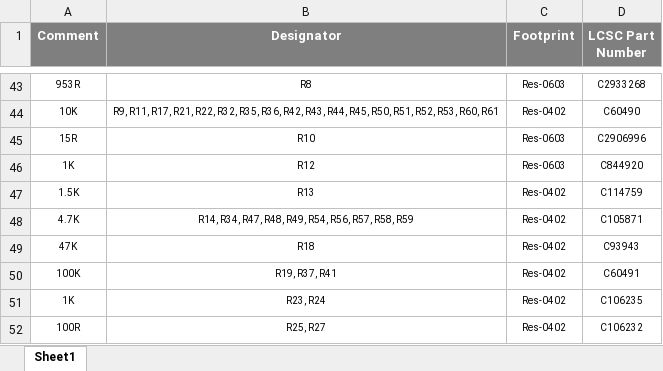
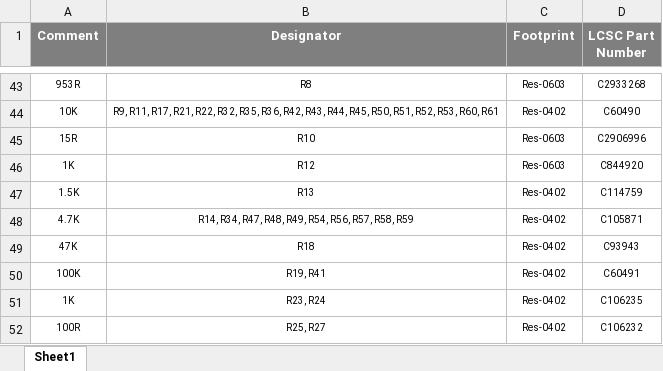
Before and after one commit to eSpark-Backup/dominikschmidt-meditationdevice, an Excel workbook: Design-Files/Main-Board-V1.1/Deliverables/BOM/JLCPCB_BOM.xlsx, sheet Sheet1, drawn as a sheet; only a part is shown, gaps mark what is left out; values as stored, in another font and other column widths than the file's, no borders; the diff covers the shown part only; the diff names each change by its address in the sheet, - before the commit and + after, or states it on an @@ line.

```diff
--- a/Design-Files/Main-Board-V1.1/Deliverables/BOM/JLCPCB_BOM.xlsx (sheet Sheet1)
+++ b/Design-Files/Main-Board-V1.1/Deliverables/BOM/JLCPCB_BOM.xlsx (sheet Sheet1)
-B50 (Designator): R19, R37, R41
+B50 (Designator): R19, R41
```
Also changed, not shown: 1 added row, 2 removed rows and 6 edited cells elsewhere in this sheet, Design-Files/Main-Board-V1.1/Deliverables/BOM/Client-BOM-Main-Board-V1.0.0.xlsx.
